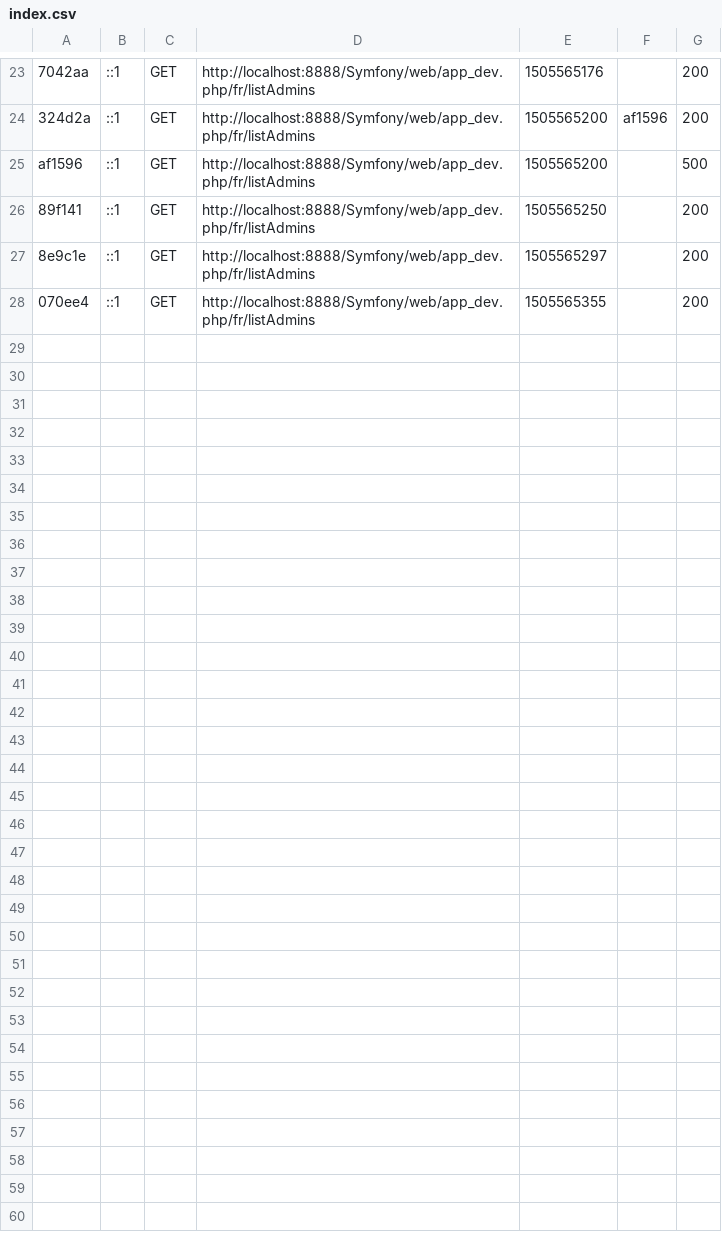
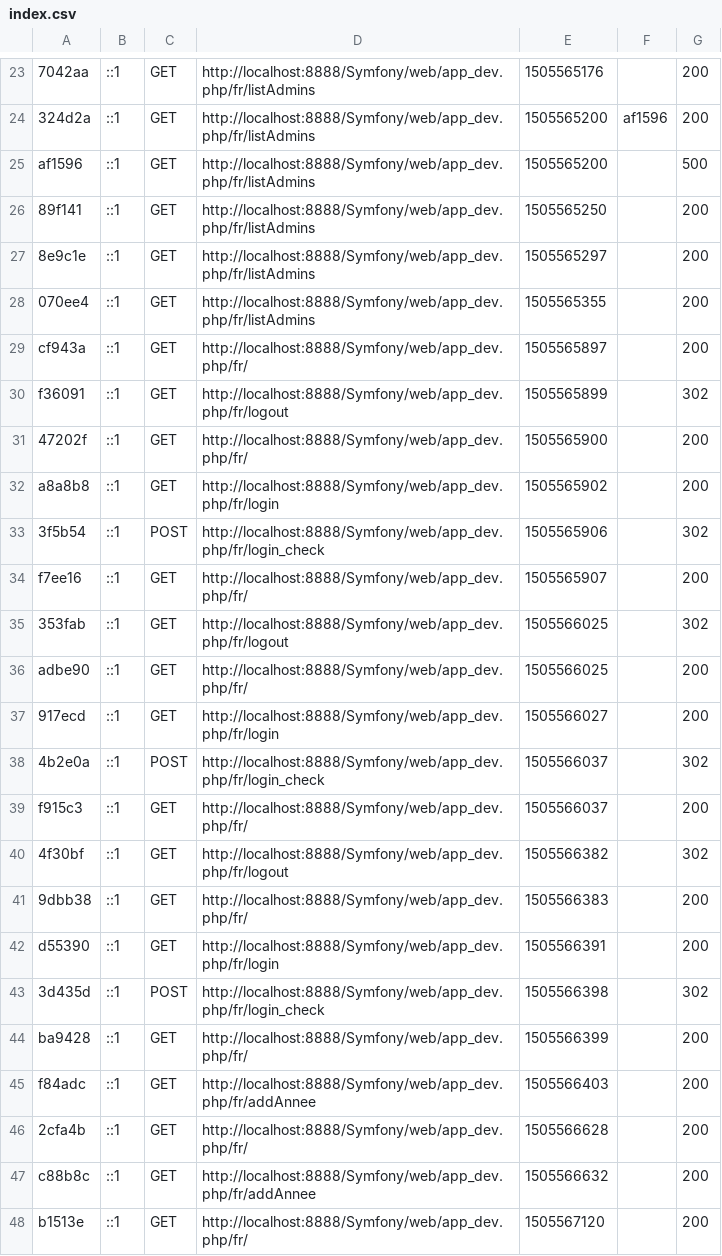
Before and after one commit to mehdiYal/Schoolium, a CSV file: var/cache/dev/profiler/index.csv, drawn as a sheet; only a part is shown, gaps mark what is left out; the diff covers the shown part only; the diff names each change by its address in the sheet, - before the commit and + after, or states it on an @@ line.

```diff
--- a/var/cache/dev/profiler/index.csv
+++ b/var/cache/dev/profiler/index.csv
+row 29: cf943a | ::1 | GET | http://localhost:8888/Symfony/web/app_dev.php/fr/ | 1505565897 |  | 200
+row 30: f36091 | ::1 | GET | http://localhost:8888/Symfony/web/app_dev.php/fr/logout | 1505565899 |  | 302
+row 31: 47202f | ::1 | GET | http://localhost:8888/Symfony/web/app_dev.php/fr/ | 1505565900 |  | 200
+row 32: a8a8b8 | ::1 | GET | http://localhost:8888/Symfony/web/app_dev.php/fr/login | 1505565902 |  | 200
+row 33: 3f5b54 | ::1 | POST | http://localhost:8888/Symfony/web/app_dev.php/fr/login_check | 1505565906 |  | 302
+row 34: f7ee16 | ::1 | GET | http://localhost:8888/Symfony/web/app_dev.php/fr/ | 1505565907 |  | 200
+row 35: 353fab | ::1 | GET | http://localhost:8888/Symfony/web/app_dev.php/fr/logout | 1505566025 |  | 302
+row 36: adbe90 | ::1 | GET | http://localhost:8888/Symfony/web/app_dev.php/fr/ | 1505566025 |  | 200
+row 37: 917ecd | ::1 | GET | http://localhost:8888/Symfony/web/app_dev.php/fr/login | 1505566027 |  | 200
+row 38: 4b2e0a | ::1 | POST | http://localhost:8888/Symfony/web/app_dev.php/fr/login_check | 1505566037 |  | 302
+row 39: f915c3 | ::1 | GET | http://localhost:8888/Symfony/web/app_dev.php/fr/ | 1505566037 |  | 200
+row 40: 4f30bf | ::1 | GET | http://localhost:8888/Symfony/web/app_dev.php/fr/logout | 1505566382 |  | 302
+row 41: 9dbb38 | ::1 | GET | http://localhost:8888/Symfony/web/app_dev.php/fr/ | 1505566383 |  | 200
+row 42: d55390 | ::1 | GET | http://localhost:8888/Symfony/web/app_dev.php/fr/login | 1505566391 |  | 200
+row 43: 3d435d | ::1 | POST | http://localhost:8888/Symfony/web/app_dev.php/fr/login_check | 1505566398 |  | 302
+row 44: ba9428 | ::1 | GET | http://localhost:8888/Symfony/web/app_dev.php/fr/ | 1505566399 |  | 200
+row 45: f84adc | ::1 | GET | http://localhost:8888/Symfony/web/app_dev.php/fr/addAnnee | 1505566403 |  | 200
+row 46: 2cfa4b | ::1 | GET | http://localhost:8888/Symfony/web/app_dev.php/fr/ | 1505566628 |  | 200
+row 47: c88b8c | ::1 | GET | http://localhost:8888/Symfony/web/app_dev.php/fr/addAnnee | 1505566632 |  | 200
+row 48: b1513e | ::1 | GET | http://localhost:8888/Symfony/web/app_dev.php/fr/ | 1505567120 |  | 200
```
Also changed, not shown: 9 added rows elsewhere in this file, 6 other files.
